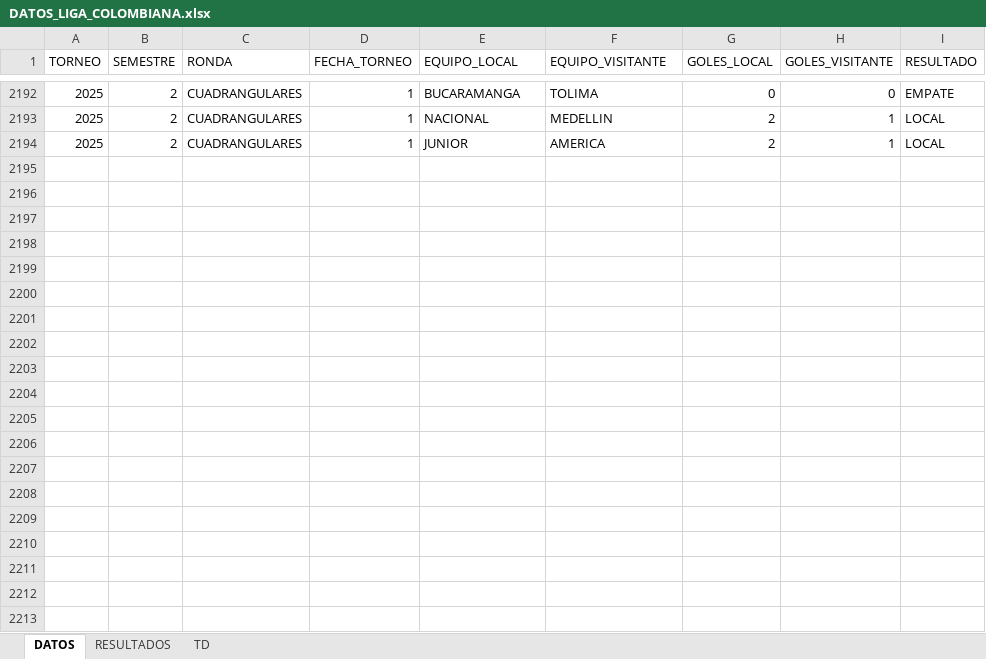
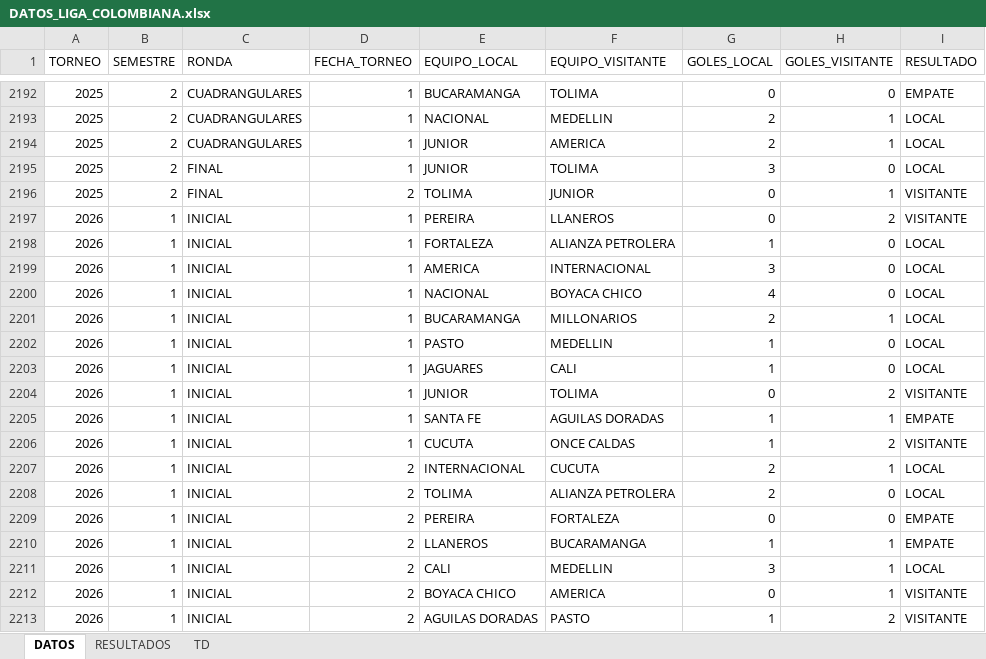
Before and after one commit to oalb1981/TFE, an Excel workbook: TFE_PRONOSTICO/DATOS_LIGA_COLOMBIANA.xlsx, sheet DATOS, drawn as a sheet; only a part is shown, gaps mark what is left out; values as stored, in another font and other column widths than the file's, no borders; the diff covers the shown part only; the diff names each change by its address in the sheet, - before the commit and + after, or states it on an @@ line.

Commit message:
Add files via upload

```diff
--- a/TFE_PRONOSTICO/DATOS_LIGA_COLOMBIANA.xlsx (sheet DATOS)
+++ b/TFE_PRONOSTICO/DATOS_LIGA_COLOMBIANA.xlsx (sheet DATOS)
+row 2195: 2025 | 2 | FINAL | 1 | JUNIOR | TOLIMA | 3 | 0 | LOCAL
+row 2196: 2025 | 2 | FINAL | 2 | TOLIMA | JUNIOR | 0 | 1 | VISITANTE
+row 2197: 2026 | 1 | INICIAL | 1 | PEREIRA | LLANEROS | 0 | 2 | VISITANTE
+row 2198: 2026 | 1 | INICIAL | 1 | FORTALEZA | ALIANZA PETROLERA | 1 | 0 | LOCAL
+row 2199: 2026 | 1 | INICIAL | 1 | AMERICA | INTERNACIONAL | 3 | 0 | LOCAL
+row 2200: 2026 | 1 | INICIAL | 1 | NACIONAL | BOYACA CHICO | 4 | 0 | LOCAL
+row 2201: 2026 | 1 | INICIAL | 1 | BUCARAMANGA | MILLONARIOS | 2 | 1 | LOCAL
+row 2202: 2026 | 1 | INICIAL | 1 | PASTO | MEDELLIN | 1 | 0 | LOCAL
+row 2203: 2026 | 1 | INICIAL | 1 | JAGUARES | CALI | 1 | 0 | LOCAL
+row 2204: 2026 | 1 | INICIAL | 1 | JUNIOR | TOLIMA | 0 | 2 | VISITANTE
+row 2205: 2026 | 1 | INICIAL | 1 | SANTA FE | AGUILAS DORADAS | 1 | 1 | EMPATE
+row 2206: 2026 | 1 | INICIAL | 1 | CUCUTA | ONCE CALDAS | 1 | 2 | VISITANTE
+row 2207: 2026 | 1 | INICIAL | 2 | INTERNACIONAL | CUCUTA | 2 | 1 | LOCAL
+row 2208: 2026 | 1 | INICIAL | 2 | TOLIMA | ALIANZA PETROLERA | 2 | 0 | LOCAL
+row 2209: 2026 | 1 | INICIAL | 2 | PEREIRA | FORTALEZA | 0 | 0 | EMPATE
+row 2210: 2026 | 1 | INICIAL | 2 | LLANEROS | BUCARAMANGA | 1 | 1 | EMPATE
+row 2211: 2026 | 1 | INICIAL | 2 | CALI | MEDELLIN | 3 | 1 | LOCAL
+row 2212: 2026 | 1 | INICIAL | 2 | BOYACA CHICO | AMERICA | 0 | 1 | VISITANTE
+row 2213: 2026 | 1 | INICIAL | 2 | AGUILAS DORADAS | PASTO | 1 | 2 | VISITANTE
```
Also changed, not shown: 187 added rows elsewhere in this sheet, sheet TD.
